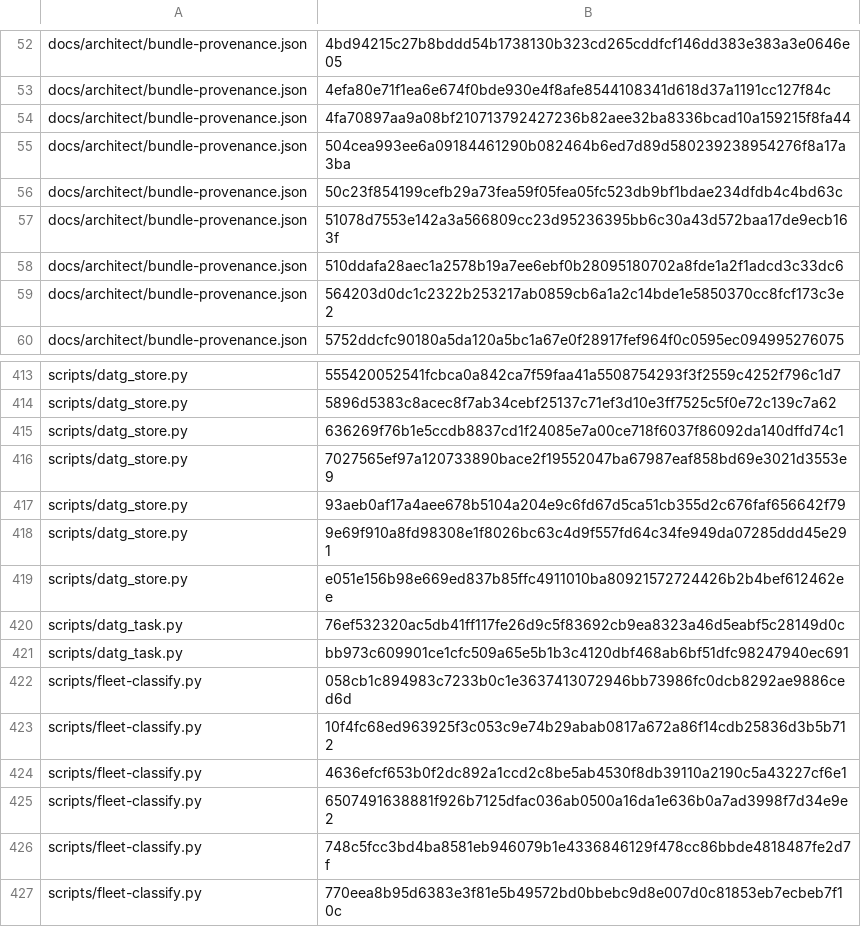
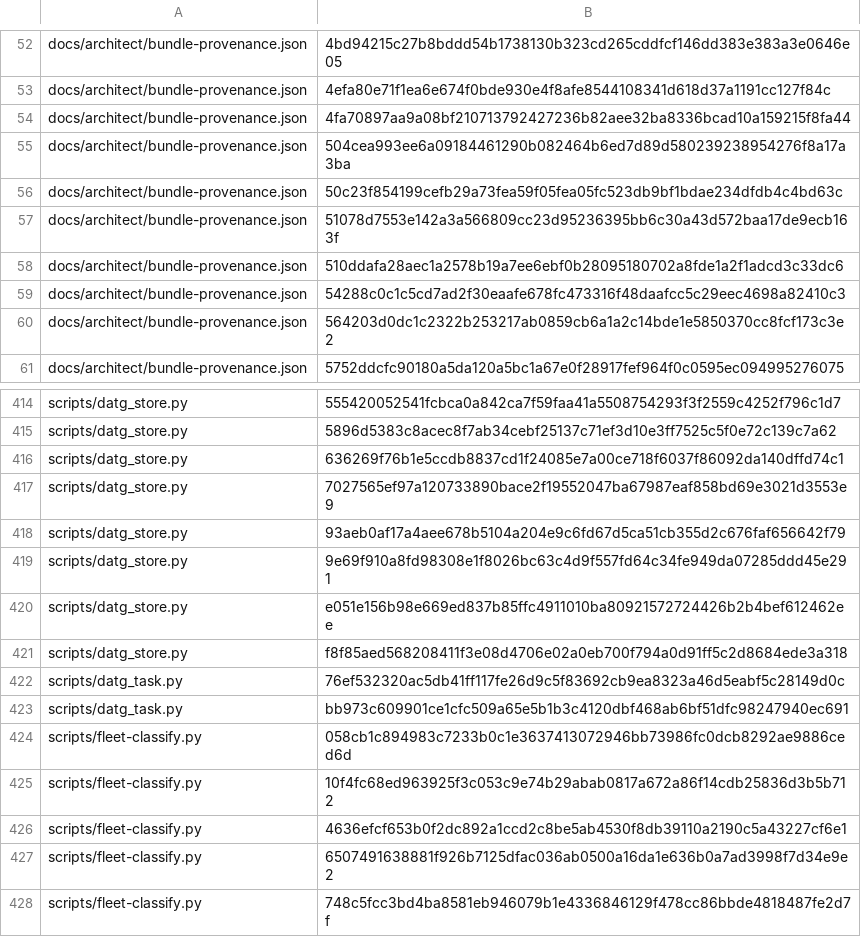
Before and after one commit to bobmatnyc/trusty-tools, a TSV file: crates/trusty-mpm/src/bin/tm/commands/fleet/seed_history.tsv, drawn as a sheet; only a part is shown, gaps mark what is left out; the shorter side is filled out with more unchanged rows; the diff names each change by its address in the sheet, - before the commit and + after, or states it on an @@ line.

```diff
--- a/crates/trusty-mpm/src/bin/tm/commands/fleet/seed_history.tsv
+++ b/crates/trusty-mpm/src/bin/tm/commands/fleet/seed_history.tsv
+row 59: docs/architect/bundle-provenance.json | 54288c0c1c5cd7ad2f30eaafe678fc473316f48daafcc5c29eec4698a82410c3
+row 421: scripts/datg_store.py | f8f85aed568208411f3e08d4706e02a0eb700f794a0d91ff5c2d8684ede3a318
```
Also changed, not shown: 14 other files.
